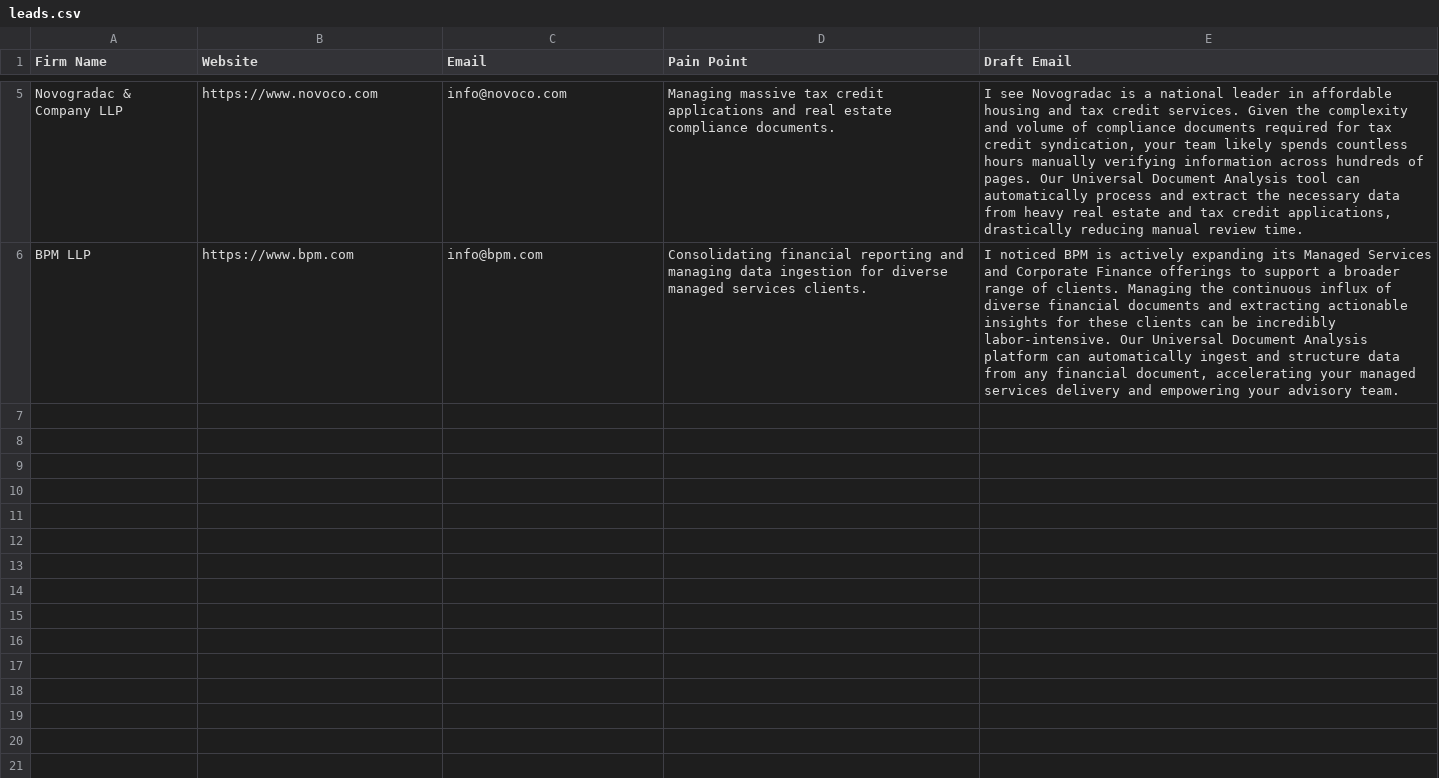
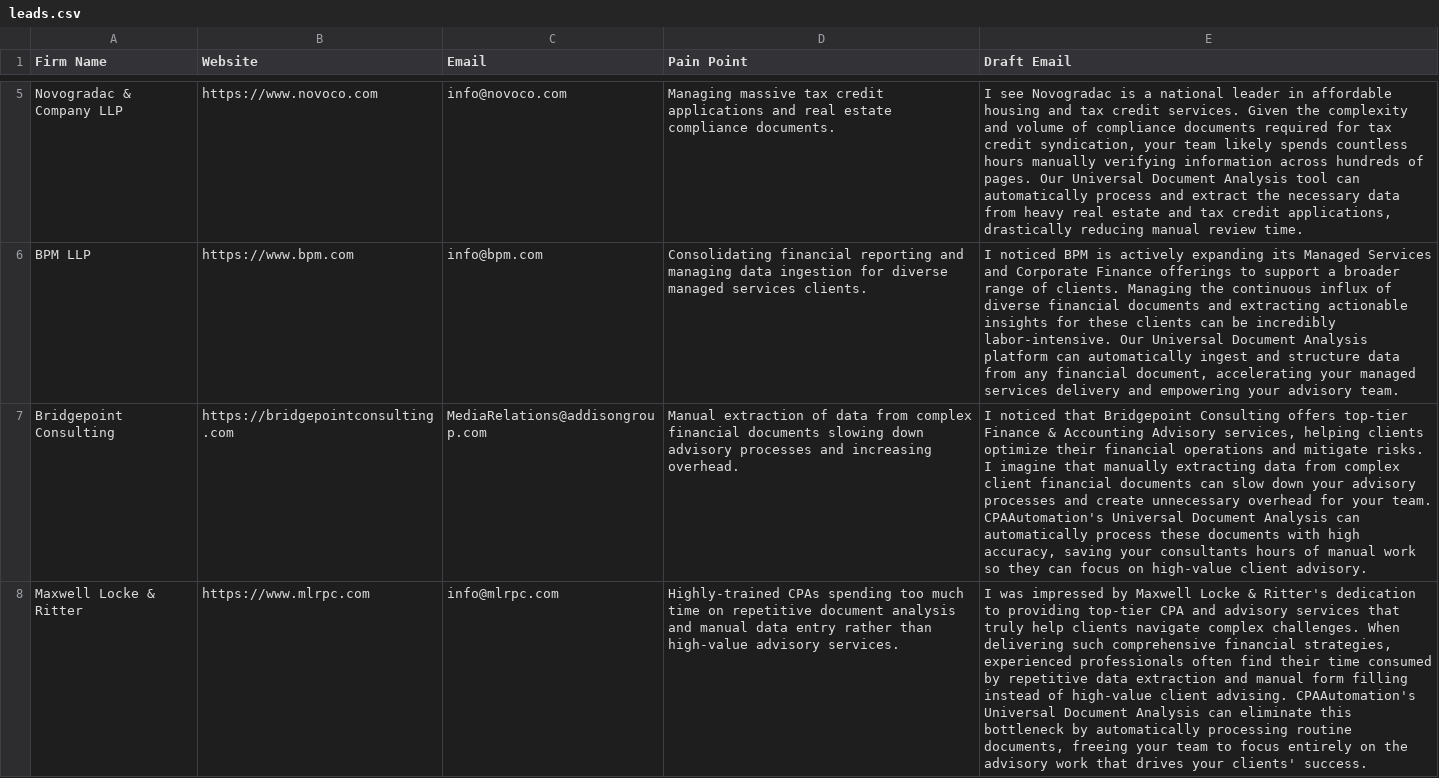
Before and after one commit to ghost1034/hermes, a CSV file: pipelines/b2b_lead_gen/leads.csv, drawn as a sheet; only a part is shown, gaps mark what is left out; the diff covers the shown part only; the diff names each change by its address in the sheet, - before the commit and + after, or states it on an @@ line.

Commit message:
Auto-update pipeline data

```diff
--- a/pipelines/b2b_lead_gen/leads.csv
+++ b/pipelines/b2b_lead_gen/leads.csv
+row 7: Bridgepoint Consulting | https://bridgepointconsulting.com | MediaRelations@addisongroup.com | Manual extraction of data from complex financial documents slowing down advisory processes and increasing overhead. | I noticed that Bridgepoint Consulting offers top-tier Finance & Accounting Advisory services, helping clients optimize their financial operations and mitigate risks. I imagine that manually extracting data from complex client financial documents can slow down your advisory processes and create unnecessary overhead for your team. CPAAutomation's Universal Document Analysis can automatically process these documents with high accuracy, saving your consultants hours of manual work so they can focus on high-value client advisory.
+row 8: Maxwell Locke & Ritter | https://www.mlrpc.com | info@mlrpc.com | Highly-trained CPAs spending too much time on repetitive document analysis and manual data entry rather than high-value advisory services. | I was impressed by Maxwell Locke & Ritter's dedication to providing top-tier CPA and advisory services that truly help clients navigate complex challenges. When delivering such comprehensive financial strategies, experienced professionals often find their time consumed by repetitive data extraction and manual form filling instead of high-value client advising. CPAAutomation's Universal Document Analysis can eliminate this bottleneck by automatically processing routine documents, freeing your team to focus entirely on the advisory work that drives your clients' success.
```
Also changed, not shown: 3 added rows elsewhere in this file, 2 other files.
